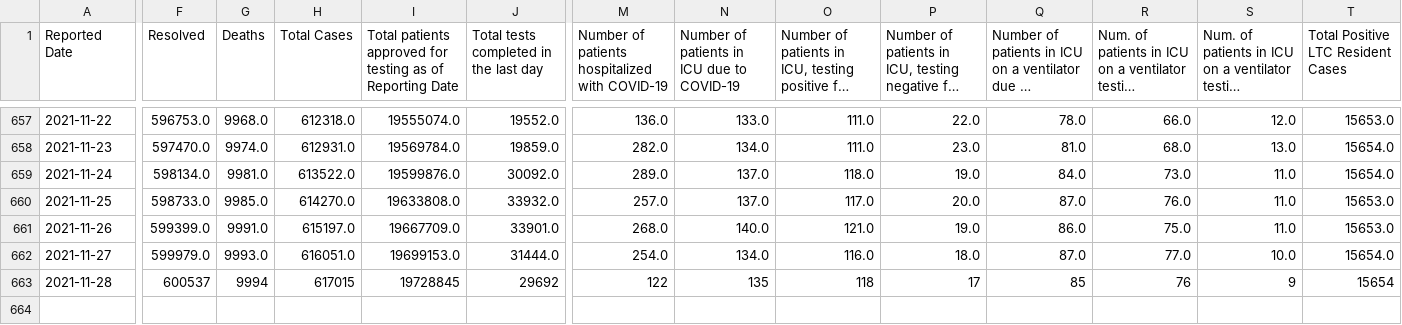
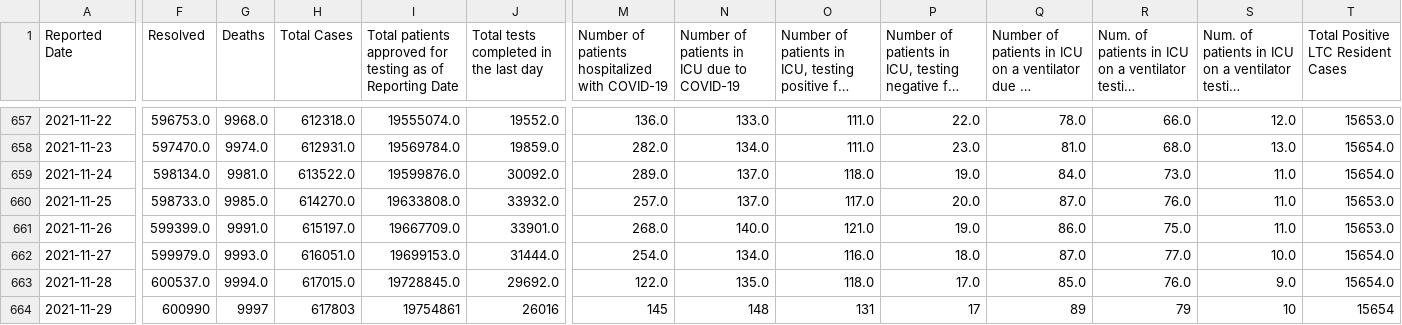
Before and after one commit to dlanger/coronavirus-hc-infobase-archive, a CSV file: ON__covidtesting__latest.csv, drawn as a sheet; only a part is shown, gaps mark what is left out; long unchanged cells end in …; rows hold the shown columns only; the diff covers the shown part only; the diff names each change by its address in the sheet, - before the commit and + after, or states it on an @@ line.

```diff
--- a/ON__covidtesting__latest.csv
+++ b/ON__covidtesting__latest.csv
-F663 (Resolved): 600537
+F663 (Resolved): 600537.0
-G663 (Deaths): 9994
+G663 (Deaths): 9994.0
-H663 (Total Cases): 617015
+H663 (Total Cases): 617015.0
-I663: 19728845
+I663: 19728845.0
-J663: 29692
+J663: 29692.0
-M663: 122
+M663: 122.0
-N663: 135
+N663: 135.0
-O663: 118
+O663: 118.0
-P663: 17
+P663: 17.0
-Q663: 85
+Q663: 85.0
-R663: 76
+R663: 76.0
-S663: 9
+S663: 9.0
-T663: 15654
+T663: 15654.0
+row 664: 2021-11-29 | 600990 | 9997 | 617803 | 19754861 | 26016 | 145 | 148 | 131 | 17 | 89 | 79 | 10 | 15654
```
Also changed, not shown: 5 edited cells elsewhere in this file, 1 other file.
